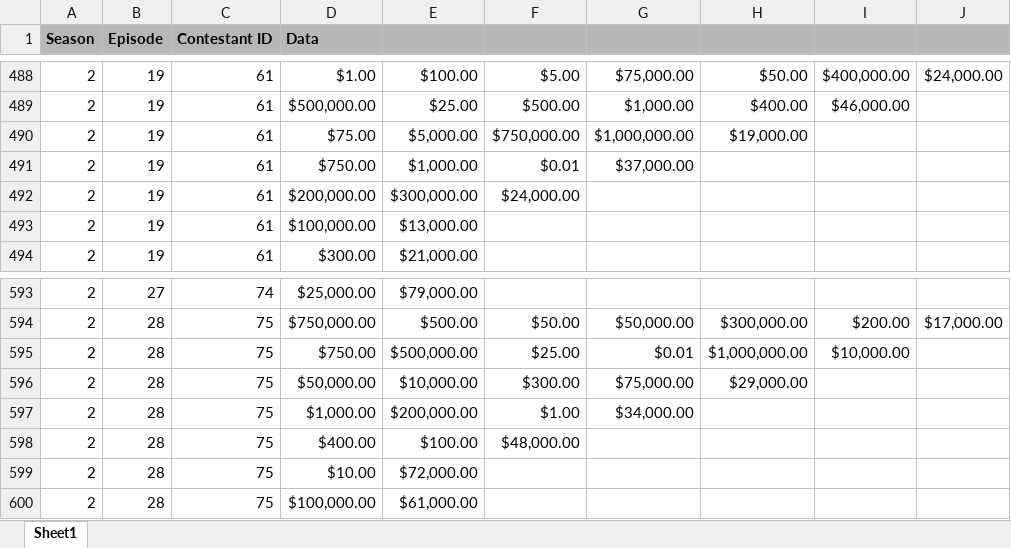
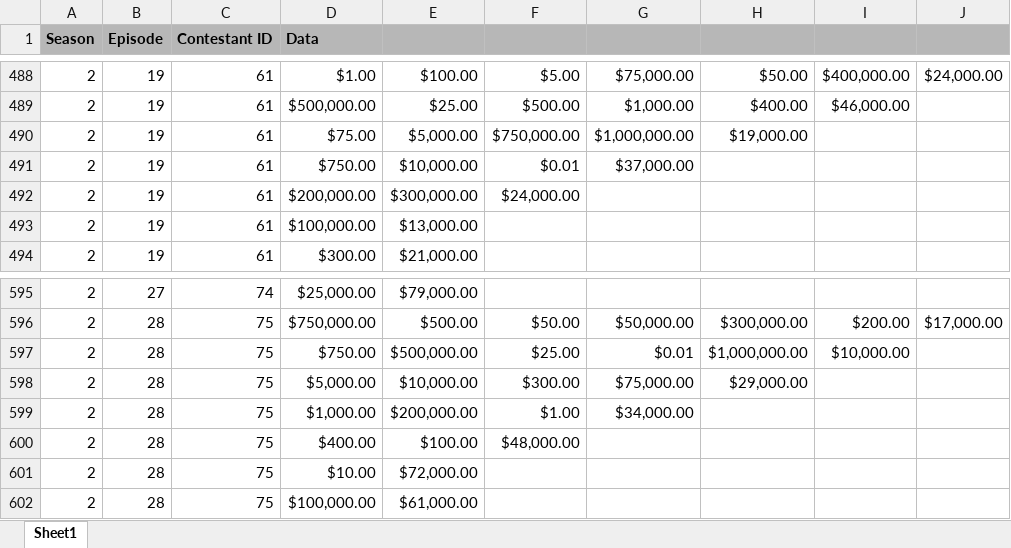
Before and after one commit to nathancooperjones/deal-or-no-deal, an Excel workbook: data/Deal or No Deal Data.xlsx, sheet Sheet1, drawn as a sheet; only a part is shown, gaps mark what is left out; values as stored, in another font and other column widths than the file's, no borders; charts and pictures not drawn; addresses are those after the commit; the diff covers the shown part only; the diff names each change by its address in the sheet, - before the commit and + after, or states it on an @@ line.

Commit message:
updated data

```diff
--- a/data/Deal or No Deal Data.xlsx (sheet Sheet1)
+++ b/data/Deal or No Deal Data.xlsx (sheet Sheet1)
-E491: $1,000.00
+E491: $10,000.00
-D598 (Data): $50,000.00
+D598 (Data): $5,000.00
```
Also changed, not shown: 2 added rows and 9 edited cells elsewhere in this sheet, 5 other files.
